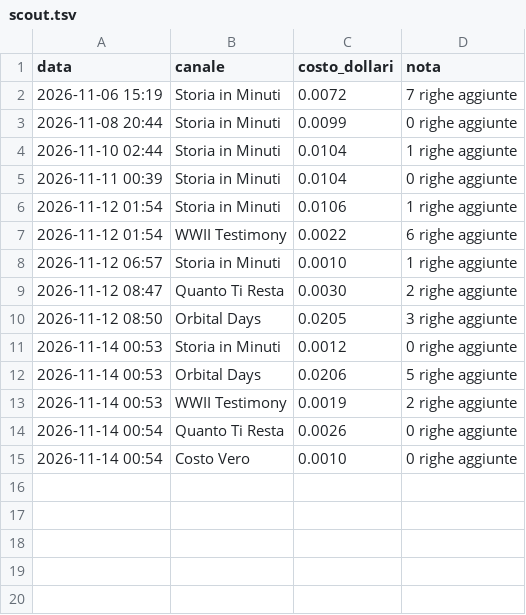
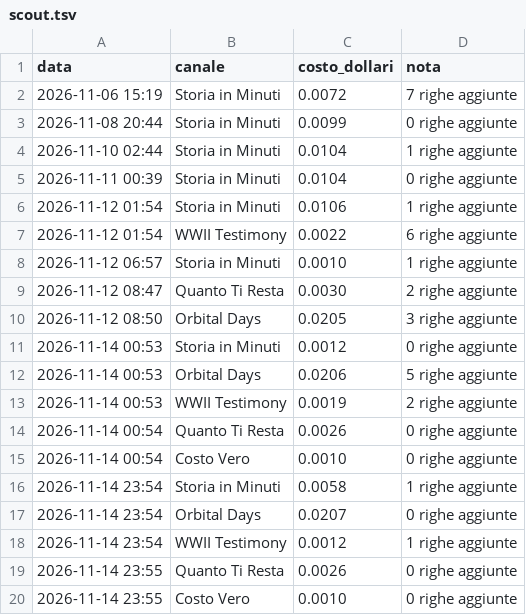
Before and after one commit to gggweb23-gif/ambience, a TSV file: coach/costi/scout.tsv, drawn as a sheet; the diff names each change by its address in the sheet, - before the commit and + after, or states it on an @@ line.

Commit message:
Costi scout

```diff
--- a/coach/costi/scout.tsv
+++ b/coach/costi/scout.tsv
+row 16: 2026-11-14 23:54 | Storia in Minuti | 0.0058 | 1 righe aggiunte
+row 17: 2026-11-14 23:54 | Orbital Days | 0.0207 | 0 righe aggiunte
+row 18: 2026-11-14 23:54 | WWII Testimony | 0.0012 | 1 righe aggiunte
+row 19: 2026-11-14 23:55 | Quanto Ti Resta | 0.0026 | 0 righe aggiunte
+row 20: 2026-11-14 23:55 | Costo Vero | 0.0010 | 0 righe aggiunte
```
